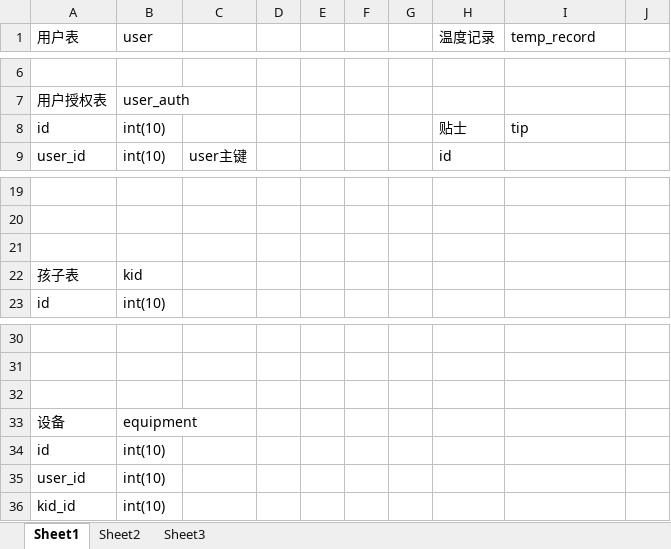
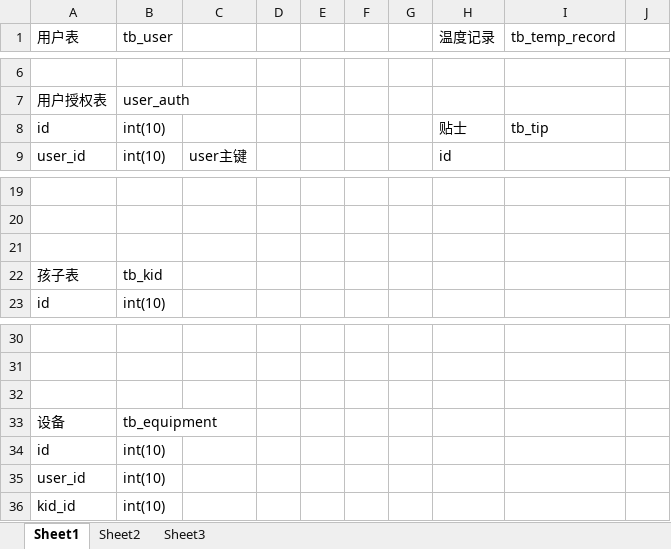
Before and after one commit to sangyue174/JFinalDemo_app, an Excel workbook: db.xlsx, sheet Sheet1, drawn as a sheet; only a part is shown, gaps mark what is left out; values as stored, in another font and other column widths than the file's, no borders; the diff names each change by its address in the sheet, - before the commit and + after, or states it on an @@ line.

```diff
--- a/db.xlsx (sheet Sheet1)
+++ b/db.xlsx (sheet Sheet1)
-B1: user
+B1: tb_user
-I1: temp_record
+I1: tb_temp_record
-I8 (tb_temp_record): tip
+I8 (tb_temp_record): tb_tip
-B22 (tb_user): kid
+B22 (tb_user): tb_kid
-B33 (tb_user): equipment
+B33 (tb_user): tb_equipment
```
Also changed, not shown: 3 other files.
